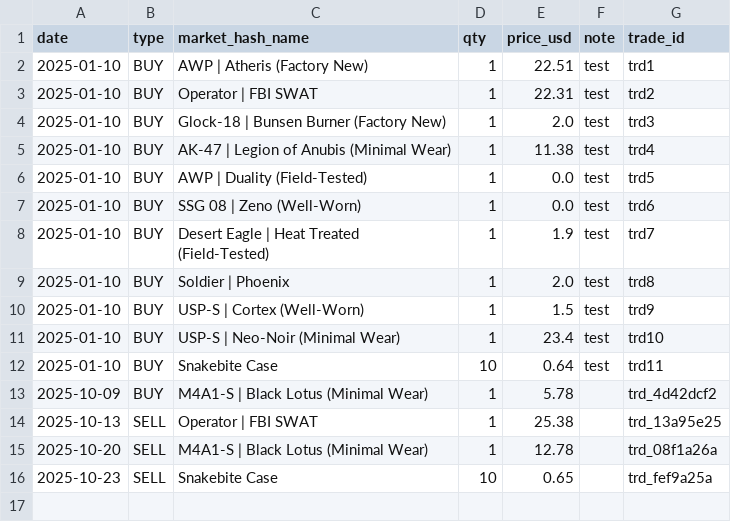
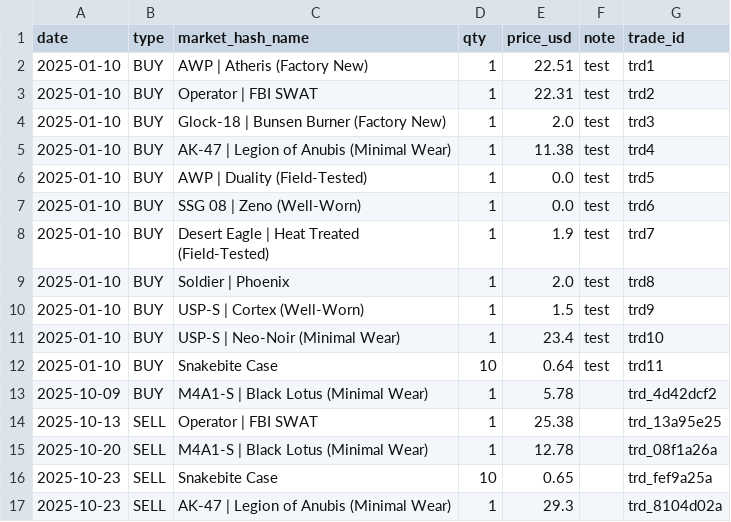
Before and after one commit to pierreledophin/cs2portfolio, a CSV file: data/pierre/trades.csv, drawn as a sheet; the diff names each change by its address in the sheet, - before the commit and + after, or states it on an @@ line.

Commit message:
add SELL AK-47 | Legion of Anubis (Minimal Wear)

```diff
--- a/data/pierre/trades.csv
+++ b/data/pierre/trades.csv
+row 17: 2025-10-23 | SELL | AK-47 | Legion of Anubis (Minimal Wear) | 1 | 29.3 |  | trd_8104d02a
```
